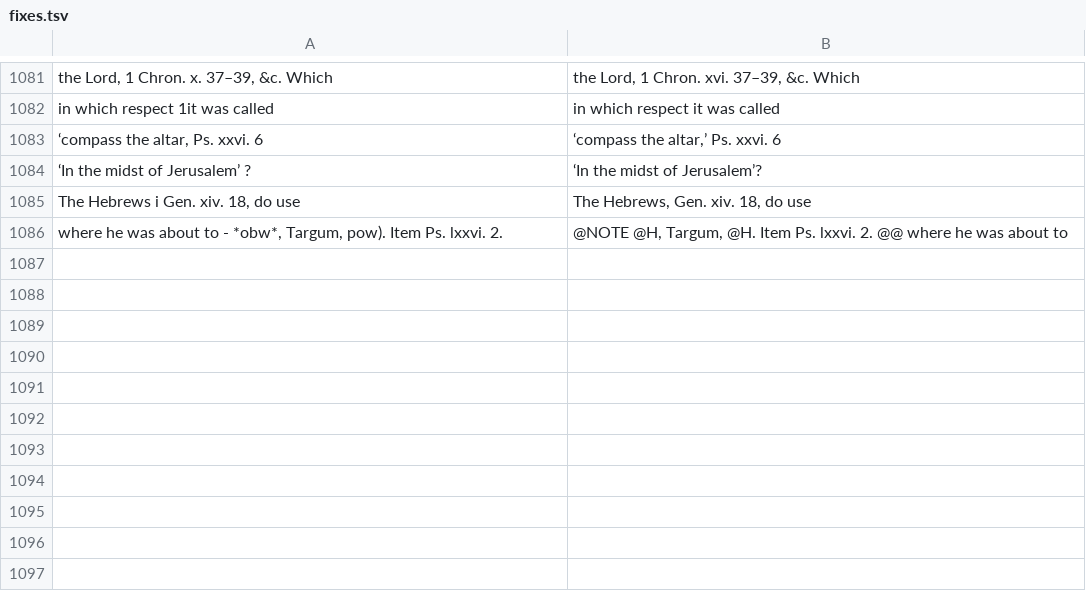
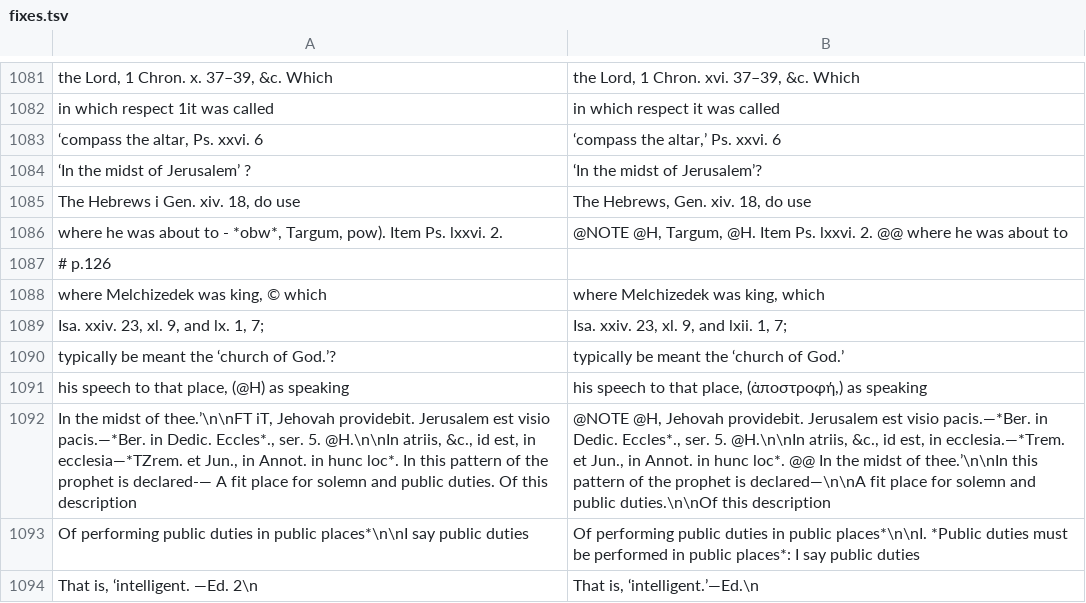
Before and after one commit to whcjb/whcjb.github.io, a TSV file: gouge_raw/psalm116/fixes.tsv, drawn as a sheet; only a part is shown, gaps mark what is left out; the diff names each change by its address in the sheet, - before the commit and + after, or states it on an @@ line.

```diff
--- a/gouge_raw/psalm116/fixes.tsv
+++ b/gouge_raw/psalm116/fixes.tsv
+row 1087: # p.126
+row 1088: where Melchizedek was king, © which | where Melchizedek was king, which
+row 1089: Isa. xxiv. 23, xl. 9, and lx. 1, 7; | Isa. xxiv. 23, xl. 9, and lxii. 1, 7;
+row 1090: typically be meant the ‘church of God.’? | typically be meant the ‘church of God.’
+row 1091: his speech to that place, (@H) as speaking | his speech to that place, (ἀποστροφή,) as speaking
+row 1092: In the midst of thee.’\n\nFT iT, Jehovah providebit. Jerusalem est visio pacis.—*Ber. in Dedic. Eccles*., ser. 5. @H.\n\nIn atriis, &c., id est, in ecclesia—*TZrem. et Jun., in Annot. in hunc loc*. In this pattern of the prophet is declared-— A fit place for solemn and public duties. Of this description | @NOTE @H, Jehovah providebit. Jerusalem est visio pacis.—*Ber. in Dedic. Eccles*., ser. 5. @H.\n\nIn atriis, &c., id est, in ecclesia.—*Trem. et Jun., in Annot. in hunc loc*. @@ In the midst of thee.’\n\nIn this pattern of the prophet is declared—\n\nA fit place for solemn and public duties.\n\nOf this description
+row 1093: Of performing public duties in public places*\n\nI say public duties | Of performing public duties in public places*\n\nI. *Public duties must be performed in public places*: I say public duties
+row 1094: That is, ‘intelligent. —Ed. 2\n | That is, ‘intelligent.’—Ed.\n
```
Also changed, not shown: 1 other file.
